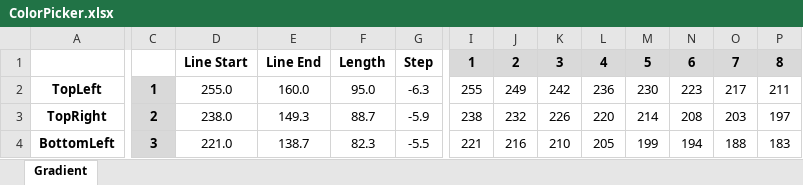
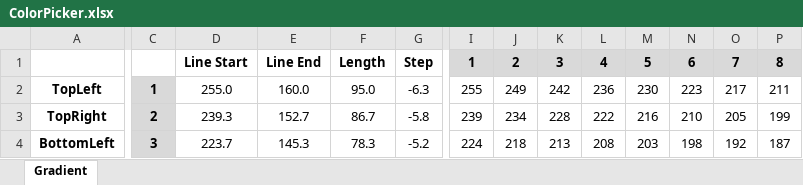
Before and after one commit to ShigotoShoujin/shigoto.shoujin, an Excel workbook: doc/ColorPicker.xlsx, sheet Gradient, drawn as a sheet; only a part is shown, gaps mark what is left out; values as stored, in another font and other column widths than the file's, no borders; the diff covers the shown part only; the diff names each change by its address in the sheet, - before the commit and + after, or states it on an @@ line.

Commit message:
Color Control - Gradient capable

```diff
--- a/doc/ColorPicker.xlsx (sheet Gradient)
+++ b/doc/ColorPicker.xlsx (sheet Gradient)
-D3: 238.0
+D3: 239.3
-E3: 149.3
+E3: 152.7
-F3: 88.7
+F3: 86.7
-G3: -5.9
+G3: -5.8
-I3: 238
+I3: 239
-J3: 232
+J3: 234
-K3: 226
+K3: 228
-L3: 220
+L3: 222
-M3: 214
+M3: 216
-N3: 208
+N3: 210
-O3: 203
+O3: 205
-P3: 197
+P3: 199
-D4: 221.0
+D4: 223.7
-E4: 138.7
+E4: 145.3
-F4: 82.3
+F4: 78.3
-G4: -5.5
+G4: -5.2
-I4: 221
+I4: 224
-J4: 216
+J4: 218
-K4: 210
+K4: 213
-L4: 205
+L4: 208
-M4: 199
+M4: 203
-N4: 194
+N4: 198
-O4: 188
+O4: 192
-P4: 183
+P4: 187
```
Also changed, not shown: 280 edited cells elsewhere in this sheet, 1 other file.
